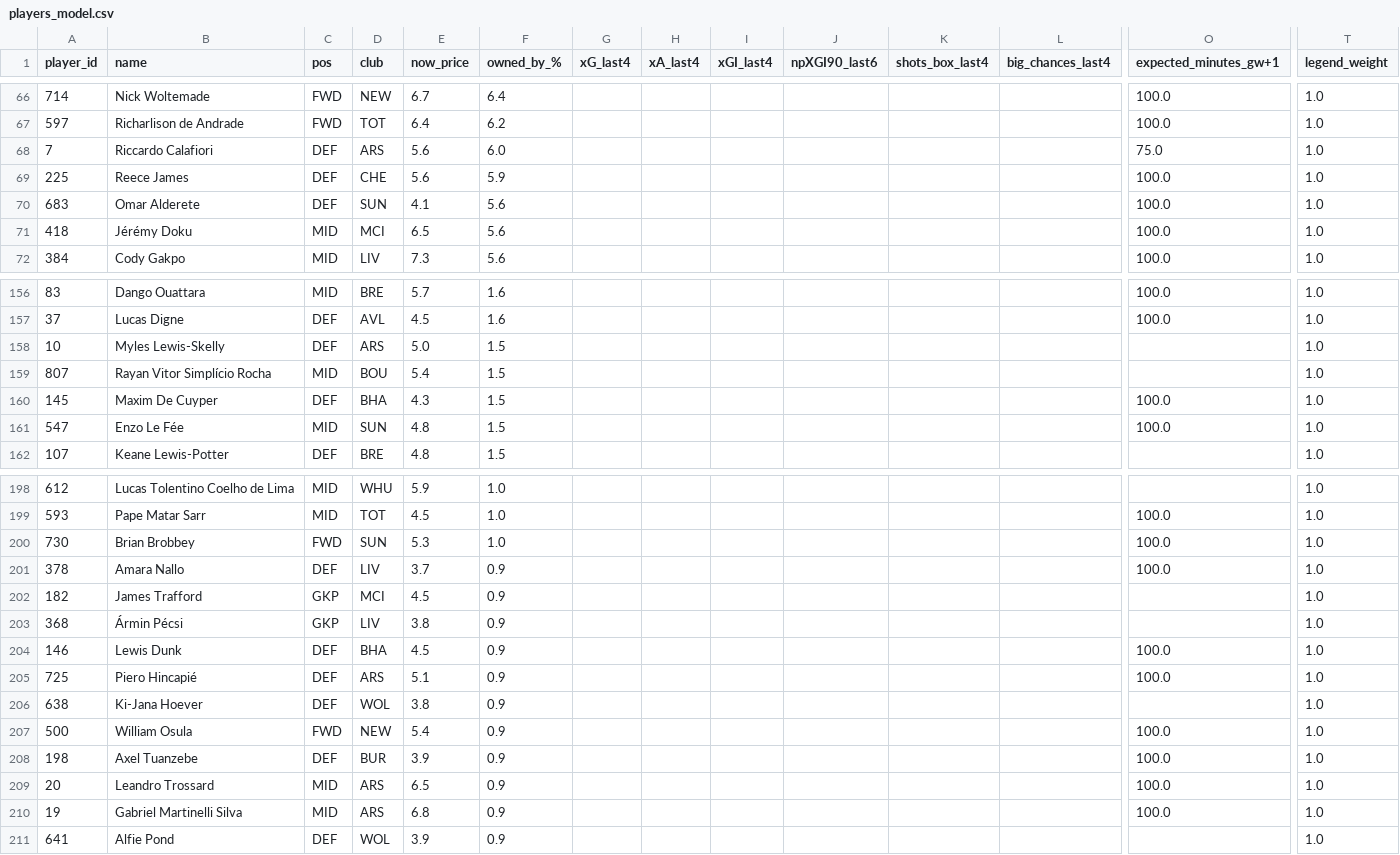
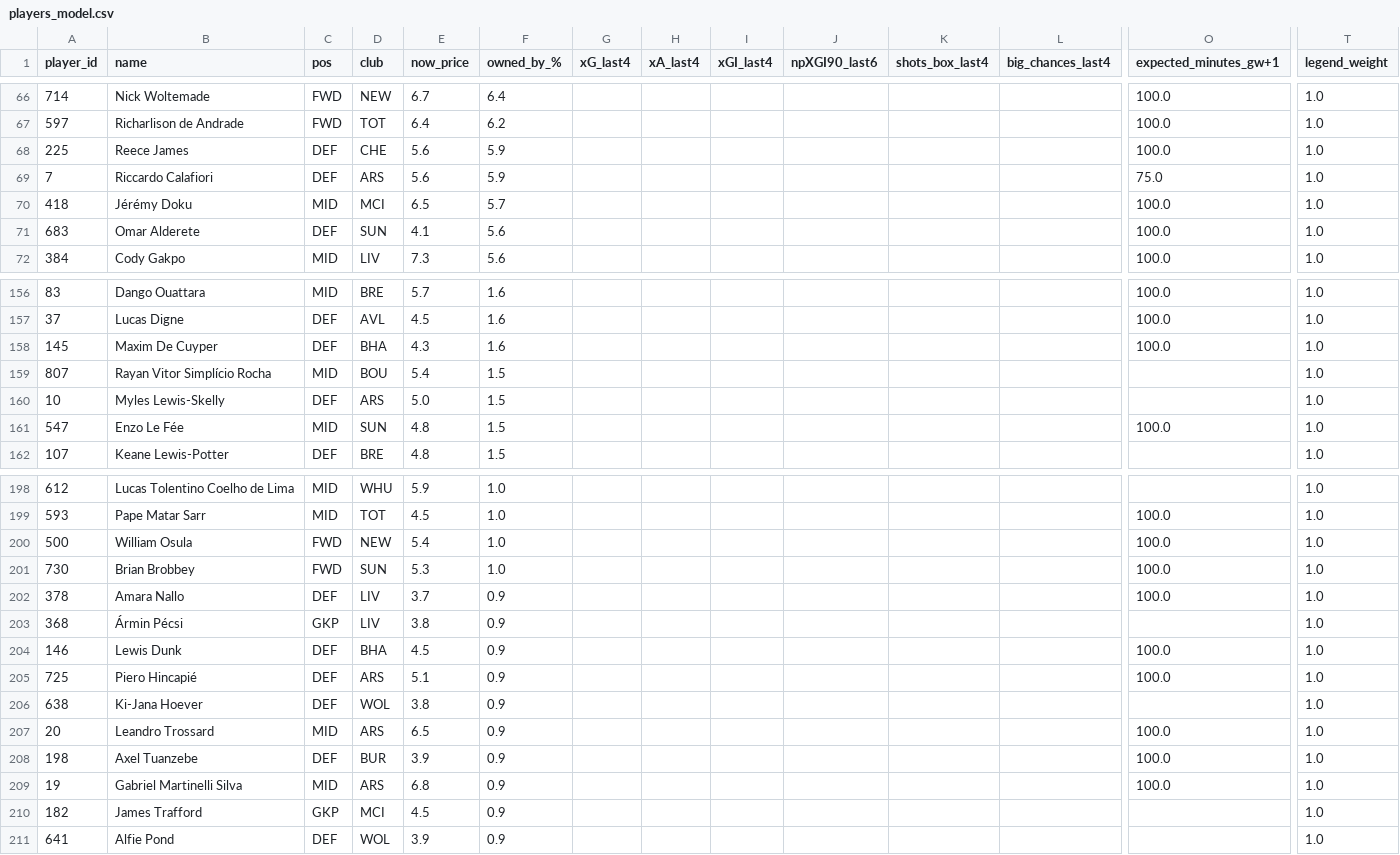
Before and after one commit to Theran500/fpl-data-pack, a CSV file: out/gw37/players_model.csv, drawn as a sheet; only a part is shown, gaps mark what is left out; removed rows and columns are numbered as before the commit, all else as after; rows hold the shown columns only; the diff covers the shown part only; the diff names each change by its address in the sheet, - before the commit and + after, or states it on an @@ line.

```diff
--- a/out/gw37/players_model.csv
+++ b/out/gw37/players_model.csv
-row 68: 7 | Riccardo Calafiori | DEF | ARS | 5.6 | 6.0 |  |  |  |  |  |  | 75.0 | 1.0
+row 69: 7 | Riccardo Calafiori | DEF | ARS | 5.6 | 5.9 |  |  |  |  |  |  | 75.0 | 1.0
+row 70: 418 | Jérémy Doku | MID | MCI | 6.5 | 5.7 |  |  |  |  |  |  | 100.0 | 1.0
-row 71: 418 | Jérémy Doku | MID | MCI | 6.5 | 5.6 |  |  |  |  |  |  | 100.0 | 1.0
+row 158: 145 | Maxim De Cuyper | DEF | BHA | 4.3 | 1.6 |  |  |  |  |  |  | 100.0 | 1.0
-row 160: 145 | Maxim De Cuyper | DEF | BHA | 4.3 | 1.5 |  |  |  |  |  |  | 100.0 | 1.0
+row 200: 500 | William Osula | FWD | NEW | 5.4 | 1.0 |  |  |  |  |  |  | 100.0 | 1.0
-row 207: 500 | William Osula | FWD | NEW | 5.4 | 0.9 |  |  |  |  |  |  | 100.0 | 1.0
@@ row 209 moved to row 207: 20 @@
@@ row 202 moved to row 210: 182 @@
```
Also changed, not shown: 3 added rows, 3 removed rows and 19 edited cells elsewhere in this file.
